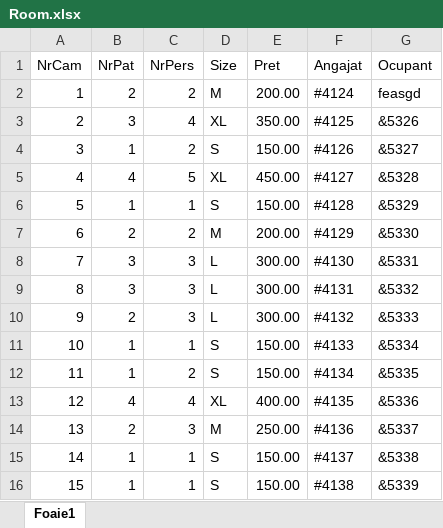
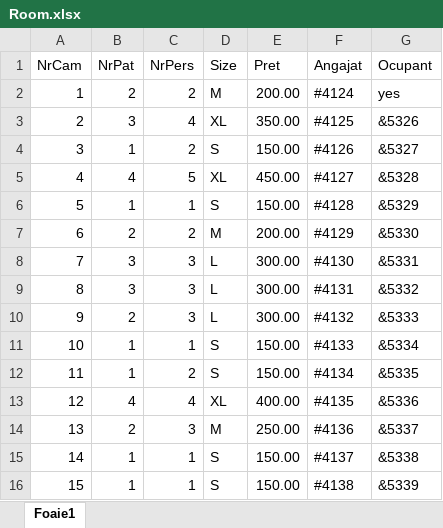
Before and after one commit to DariusDobocan/HotelReservationSystem, an Excel workbook: out/production/Project3/Room.xlsx, sheet Foaie1, drawn as a sheet; values as stored, in another font and other column widths than the file's, no borders; the diff names each change by its address in the sheet, - before the commit and + after, or states it on an @@ line.

```diff
--- a/out/production/Project3/Room.xlsx (sheet Foaie1)
+++ b/out/production/Project3/Room.xlsx (sheet Foaie1)
-G2 (Ocupant): feasgd
+G2 (Ocupant): yes
```
Also changed, not shown: src/Room.xlsx, 18 other files.
